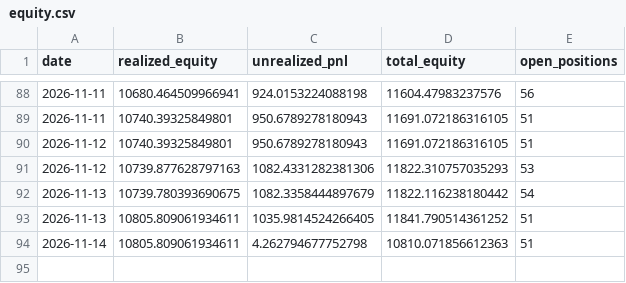
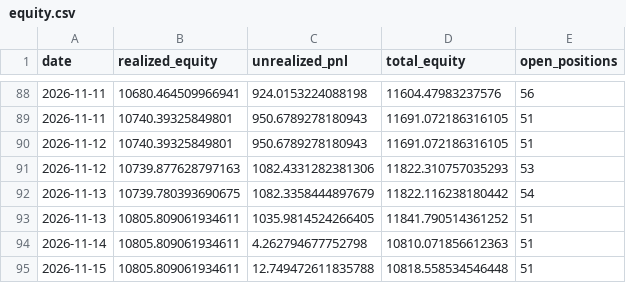
Before and after one commit to osmanacarr/trading-system, a CSV file: paper_trading/logs/equity.csv, drawn as a sheet; only a part is shown, gaps mark what is left out; the diff names each change by its address in the sheet, - before the commit and + after, or states it on an @@ line.

```diff
--- a/paper_trading/logs/equity.csv
+++ b/paper_trading/logs/equity.csv
+row 95: 2026-11-15 | 10805.809061934611 | 12.749472611835788 | 10818.558534546448 | 51
```
Also changed, not shown: 5 other files.
